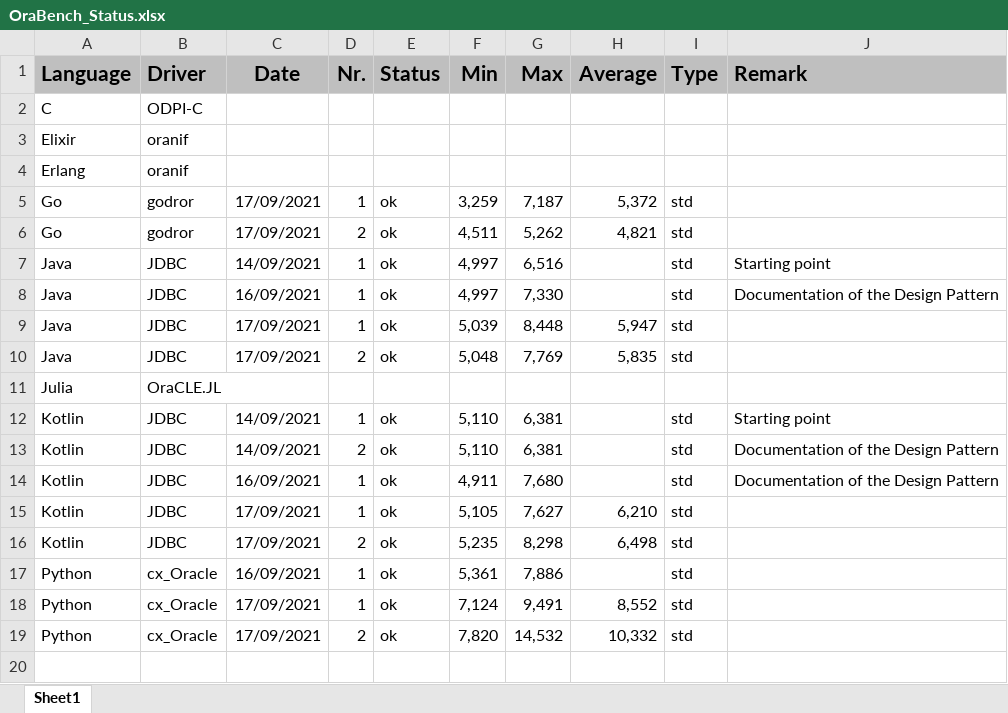
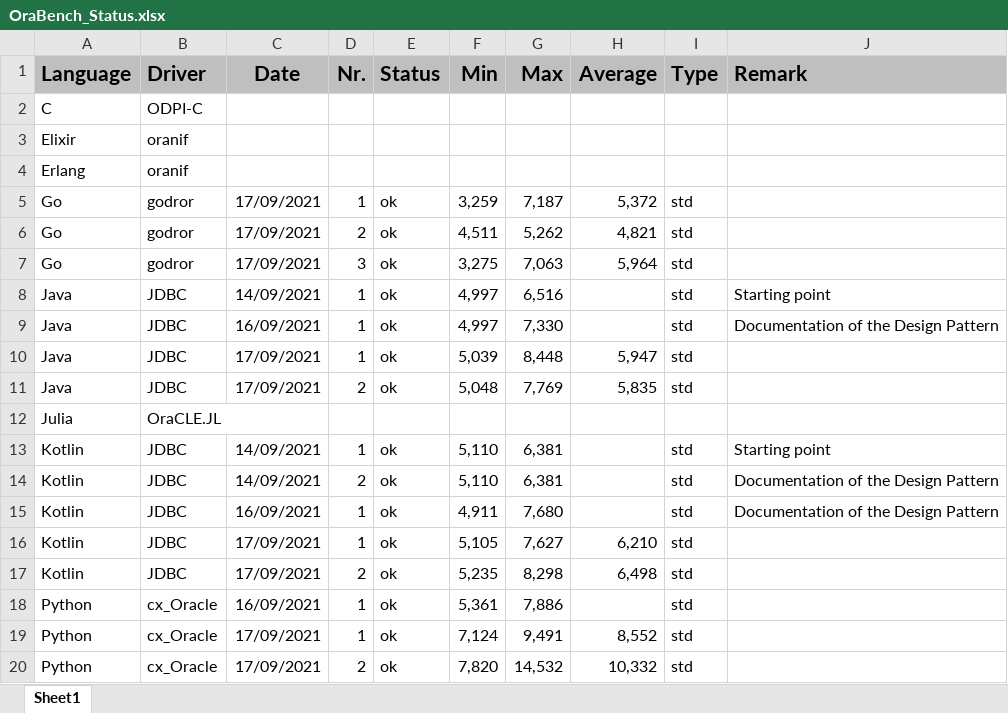
Before and after one commit to KonnexionsGmbH/ora_bench, an Excel workbook: priv/OraBench_Status.xlsx, sheet Sheet1, drawn as a sheet; values as stored, in another font and other column widths than the file's, no borders; the diff names each change by its address in the sheet, - before the commit and + after, or states it on an @@ line.

Commit message:
Go & godror.

```diff
--- a/priv/OraBench_Status.xlsx (sheet Sheet1)
+++ b/priv/OraBench_Status.xlsx (sheet Sheet1)
+row 7: Go | godror | 17/09/2021 | 3 | ok | 3,275 | 7,063 | 5,964 | std
```
Also changed, not shown: 1 other file.
